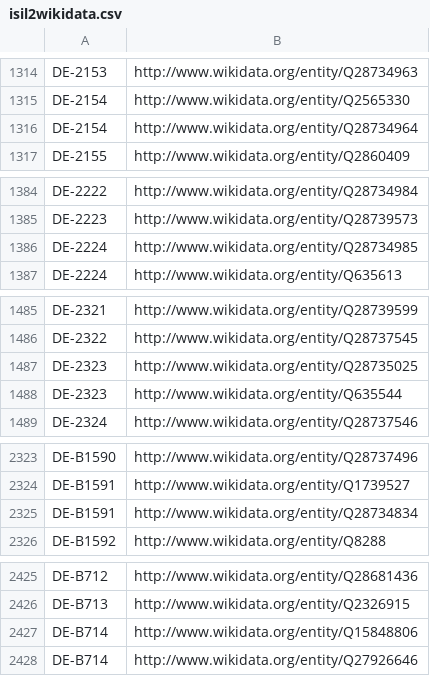
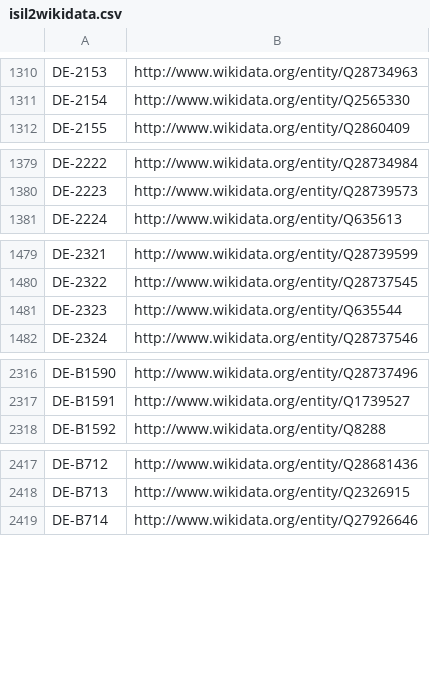
Before and after one commit to hbz/lookup-tables, a CSV file: data/isil2wikidata.csv, drawn as a sheet; only a part is shown, gaps mark what is left out; the diff covers the shown part only.

Commit message:
Update isil2wikidata

```diff
--- a/data/isil2wikidata.csv
+++ b/data/isil2wikidata.csv
@@ -1315,3 +1311,2 @@ DE-2153	http://www.wikidata.org/entity/Q28734963
 DE-2154	http://www.wikidata.org/entity/Q2565330
-DE-2154	http://www.wikidata.org/entity/Q28734964
 DE-2155	http://www.wikidata.org/entity/Q2860409
@@ -1385,3 +1380,2 @@ DE-2222	http://www.wikidata.org/entity/Q28734984
 DE-2223	http://www.wikidata.org/entity/Q28739573
-DE-2224	http://www.wikidata.org/entity/Q28734985
 DE-2224	http://www.wikidata.org/entity/Q635613
@@ -1486,3 +1480,2 @@ DE-2321	http://www.wikidata.org/entity/Q28739599
 DE-2322	http://www.wikidata.org/entity/Q28737545
-DE-2323	http://www.wikidata.org/entity/Q28735025
 DE-2323	http://www.wikidata.org/entity/Q635544
@@ -2324,3 +2317,2 @@ DE-B1590	http://www.wikidata.org/entity/Q28737496
 DE-B1591	http://www.wikidata.org/entity/Q1739527
-DE-B1591	http://www.wikidata.org/entity/Q28734834
 DE-B1592	http://www.wikidata.org/entity/Q8288
@@ -2426,3 +2418,2 @@ DE-B712	http://www.wikidata.org/entity/Q28681436
 DE-B713	http://www.wikidata.org/entity/Q2326915
-DE-B714	http://www.wikidata.org/entity/Q15848806
 DE-B714	http://www.wikidata.org/entity/Q27926646
```
Also changed, not shown: 2 added rows and 11 removed rows elsewhere in this file.
